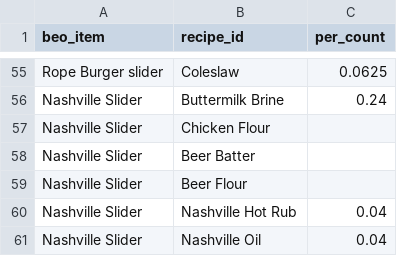
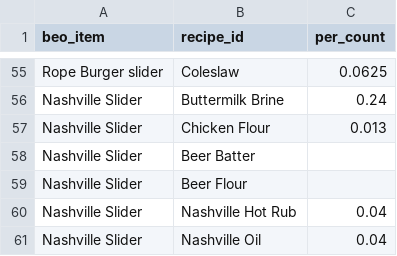
Before and after one commit to sburdges-eng/Lariat, a CSV file: menus/beo_recipe_map.csv, drawn as a sheet; only a part is shown, gaps mark what is left out.

```diff
--- a/menus/beo_recipe_map.csv
+++ b/menus/beo_recipe_map.csv
@@ -56,3 +56,3 @@ Rope Burger slider,Coleslaw,0.0625
 Nashville Slider,Buttermilk Brine,0.24
-Nashville Slider,Chicken Flour
+Nashville Slider,Chicken Flour,0.013
 Nashville Slider,Beer Batter
```
